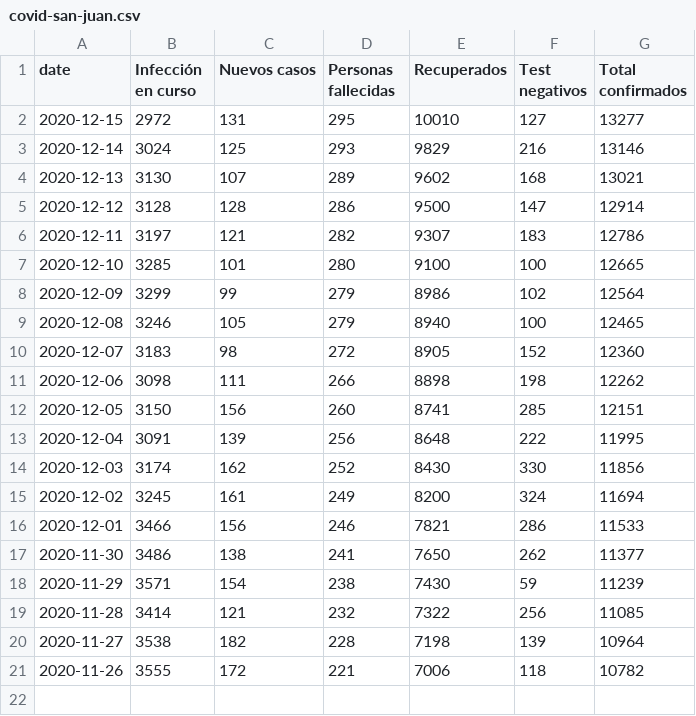
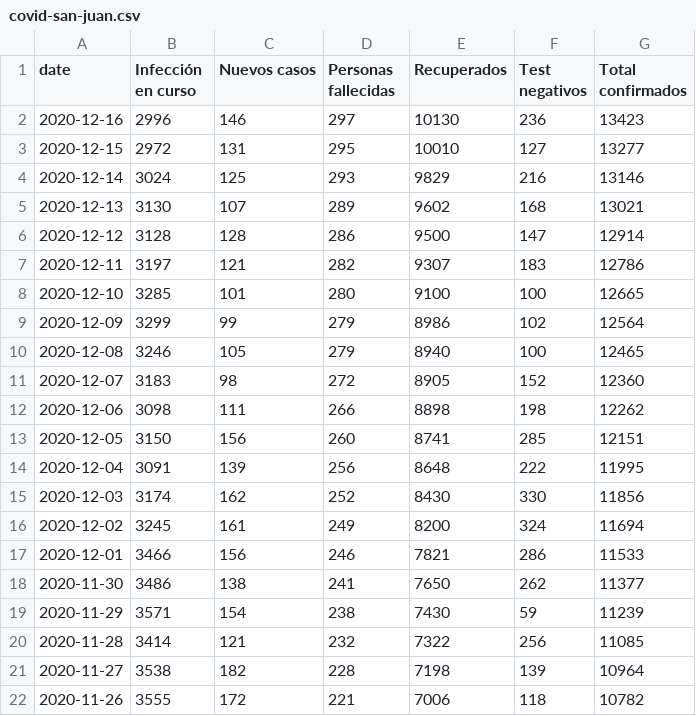
Before and after one commit to canovasjm/covid-19-san-juan, a CSV file: data/covid-san-juan.csv, drawn as a sheet; the diff names each change by its address in the sheet, - before the commit and + after, or states it on an @@ line.

Commit message:
update data

```diff
--- a/data/covid-san-juan.csv
+++ b/data/covid-san-juan.csv
+row 2: 2020-12-16 | 2996 | 146 | 297 | 10130 | 236 | 13423
```
